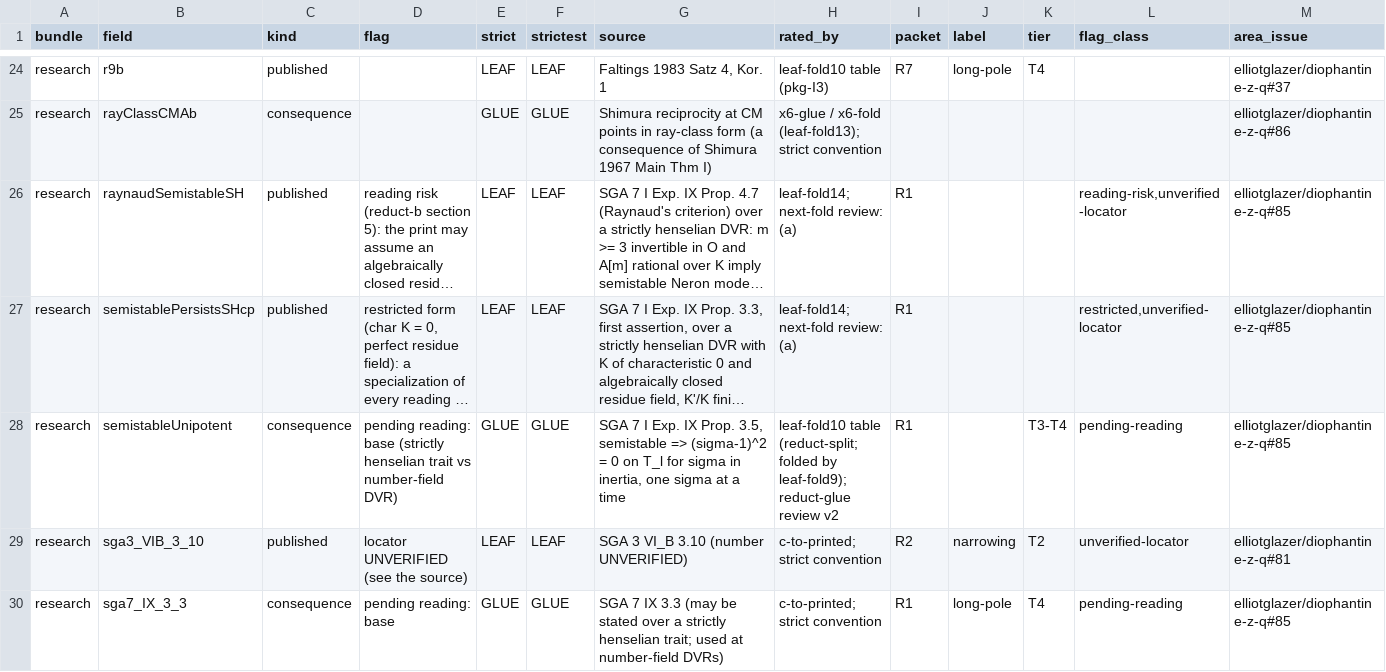
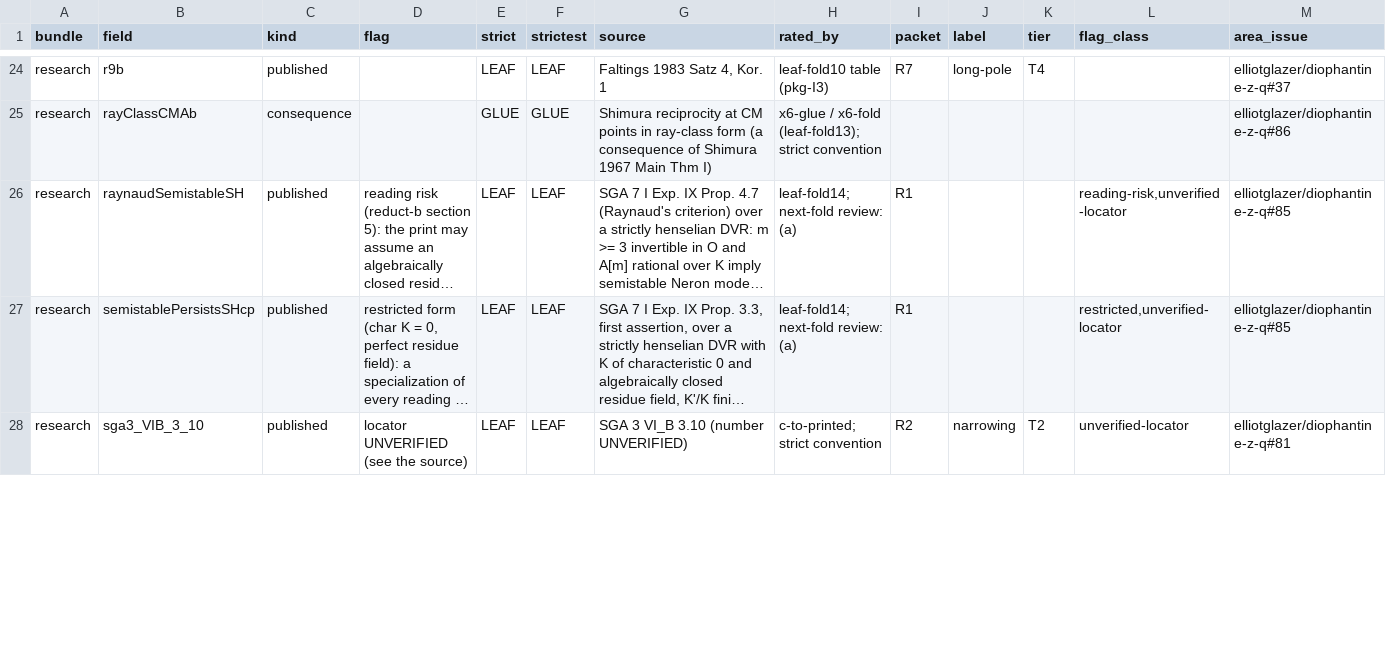
Before and after one commit to CheyLoveday/diophantine-z-q, a TSV file: docs/one-proof/kinds.tsv, drawn as a sheet; only a part is shown, gaps mark what is left out; long unchanged cells end in …; removed rows and columns are numbered as before the commit, all else as after; the diff covers the shown part only; the diff names each change by its address in the sheet, - before the commit and + after, or states it on an @@ line.

Commit message:
leaf-fold20: sga7_IX_3_3 (gt-sga7) and semistableUnipotent (gt-unip) proved from strictly henselian printed forms (both pending statement review); autofold, TailZ33, sixContactMin_of_open27: 58 fields, strict 47/11, strictest 46/12

```diff
--- a/docs/one-proof/kinds.tsv
+++ b/docs/one-proof/kinds.tsv
-row 28: research | semistableUnipotent | consequence | pending reading: base (strictly henselian trait vs number-field DVR) | GLUE | GLUE | SGA 7 I Exp. IX Prop. 3.5, semistable => (sigma-1)^2 = 0 on T_l for sigma in inertia, one sigma at a time | leaf-fold10 table (reduct-split; folded by leaf-fold9); reduct-glue review v2 | R1 |  | T3-T4 | pending-reading | elliotglazer/diophantine-z-q#85
-row 30: research | sga7_IX_3_3 | consequence | pending reading: base | GLUE | GLUE | SGA 7 IX 3.3 (may be stated over a strictly henselian trait; used at number-field DVRs) | c-to-printed; strict convention | R1 | long-pole | T4 | pending-reading | elliotglazer/diophantine-z-q#85
```
Also changed, not shown: 2 added rows elsewhere in this file, docs/one-proof/claims.tsv, 3 other files.
